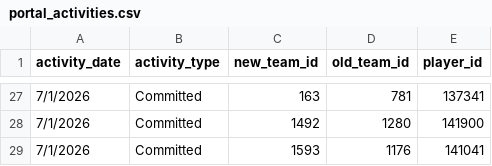
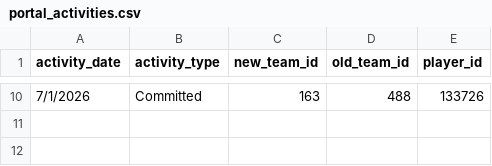
Before and after one commit to JasonR64A/chart-builder, a CSV file: data/portal_activities.csv, drawn as a sheet; only a part is shown, gaps mark what is left out; the diff covers the shown part only.

Commit message:
Portal run 2026-07-01 AM2 (same-docx): 9 new commitments (clears signed list), 9 activities, signed review empty

```diff
--- a/data/portal_activities.csv
+++ b/data/portal_activities.csv
@@ -27,3 +10 @@ activity_date,activity_type,new_team_id,old_team_id,player_id
-7/1/2026,Committed,163,781,137341
-7/1/2026,Committed,1492,1280,141900
-7/1/2026,Committed,1593,1176,141041
+7/1/2026,Committed,163,488,133726
```
Also changed, not shown: 8 added rows and 25 removed rows elsewhere in this file, data/portal/softball_matched.csv, data/portal_archive/softball_full_archive.csv, 4 other files.
